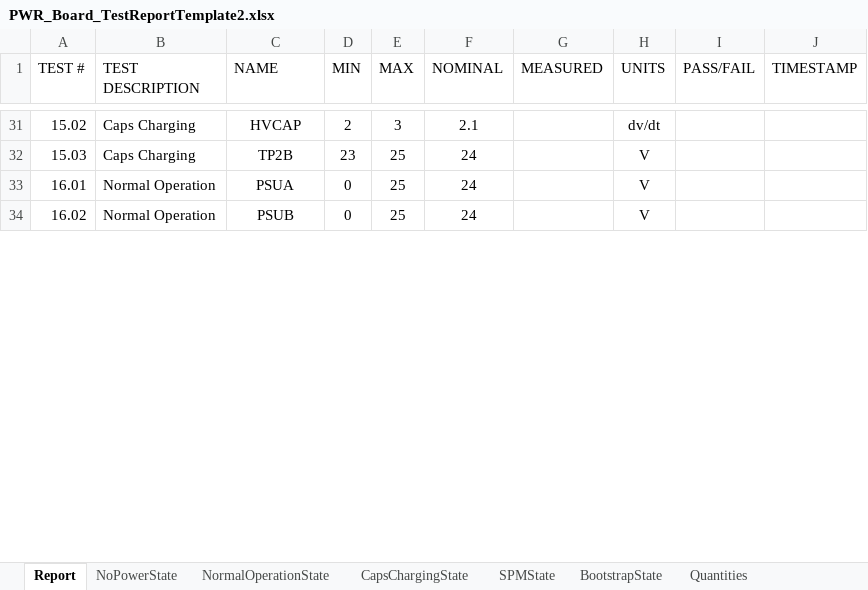
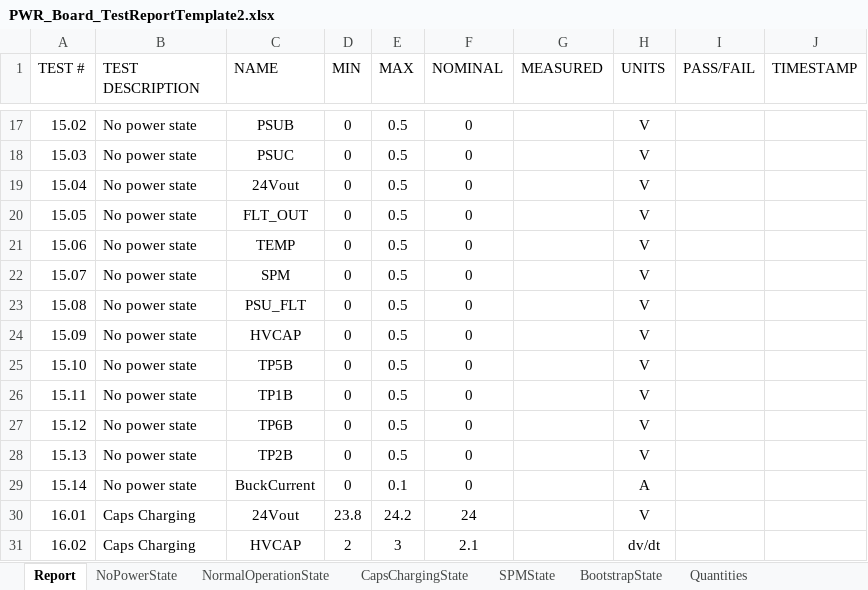
Before and after one commit to ninja-lab/pluto, an Excel workbook: PWRAutomatedTest/PWR_Board_TestReportTemplate2.xlsx, sheet Report, drawn as a sheet; only a part is shown, gaps mark what is left out; values as stored, in another font and other column widths than the file's, no borders; addresses are those after the commit; the diff covers the shown part only; the diff names each change by its address in the sheet, - before the commit and + after, or states it on an @@ line.

```diff
--- a/PWRAutomatedTest/PWR_Board_TestReportTemplate2.xlsx (sheet Report)
+++ b/PWRAutomatedTest/PWR_Board_TestReportTemplate2.xlsx (sheet Report)
-B17:B18 (TEST DESCRIPTION): Caps Charging
+B17:B18 (TEST DESCRIPTION): No power state
-C17 (NAME): HVCAP
+C17 (NAME): PSUB
-D17 (MIN): 2
+D17 (MIN): 0
-E17 (MAX): 3
+E17 (MAX): 0.5
-F17 (NOMINAL): 2.1
+F17 (NOMINAL): 0
-H17 (UNITS): dv/dt
+H17 (UNITS): V
-C18 (NAME): TP2B
+C18 (NAME): PSUC
-D18 (MIN): 23
+D18 (MIN): 0
-E18 (MAX): 25
+E18 (MAX): 0.5
-F18 (NOMINAL): 24
+F18 (NOMINAL): 0
+row 19: 15.04 | No power state | 24Vout | 0 | 0.5 | 0 |  | V
+row 20: 15.05 | No power state | FLT_OUT | 0 | 0.5 | 0 |  | V
+row 21: 15.06 | No power state | TEMP | 0 | 0.5 | 0 |  | V
+row 22: 15.07 | No power state | SPM | 0 | 0.5 | 0 |  | V
+row 23: 15.08 | No power state | PSU_FLT | 0 | 0.5 | 0 |  | V
+row 24: 15.09 | No power state | HVCAP | 0 | 0.5 | 0 |  | V
+row 25: 15.10 | No power state | TP5B | 0 | 0.5 | 0 |  | V
+row 26: 15.11 | No power state | TP1B | 0 | 0.5 | 0 |  | V
+row 27: 15.12 | No power state | TP6B | 0 | 0.5 | 0 |  | V
+row 28: 15.13 | No power state | TP2B | 0 | 0.5 | 0 |  | V
+row 29: 15.14 | No power state | BuckCurrent | 0 | 0.1 | 0 |  | A
-B30:B31 (TEST DESCRIPTION): Normal Operation
+B30:B31 (TEST DESCRIPTION): Caps Charging
-C30 (NAME): PSUA
+C30 (NAME): 24Vout
-D30 (MIN): 0
+D30 (MIN): 23.8
-E30 (MAX): 25
+E30 (MAX): 24.2
-C31 (NAME): PSUB
+C31 (NAME): HVCAP
-D31 (MIN): 0
+D31 (MIN): 2
-E31 (MAX): 25
+E31 (MAX): 3
-F31 (NOMINAL): 24
+F31 (NOMINAL): 2.1
-H31 (UNITS): V
+H31 (UNITS): dv/dt
```
Also changed, not shown: 16 added rows, 27 removed rows and 210 edited cells elsewhere in this sheet, formulas that keep their value, 6 other files.
